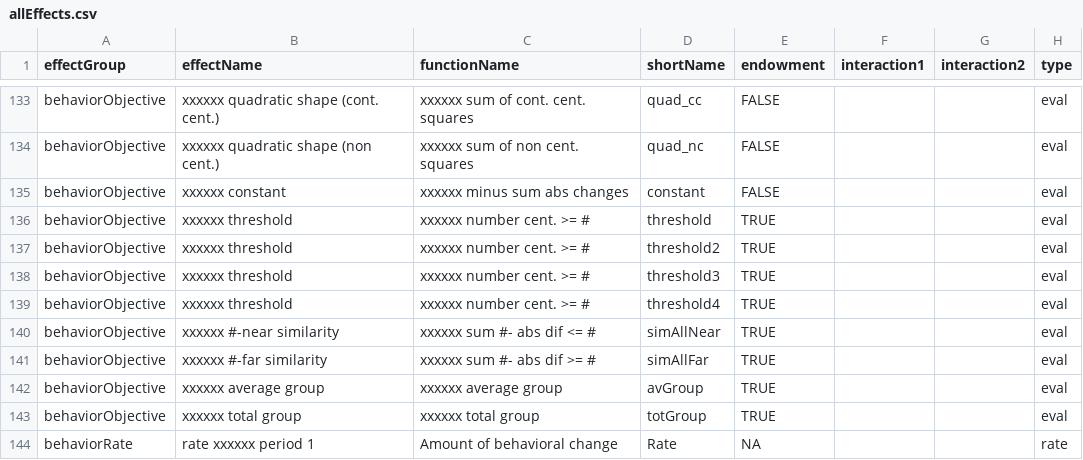
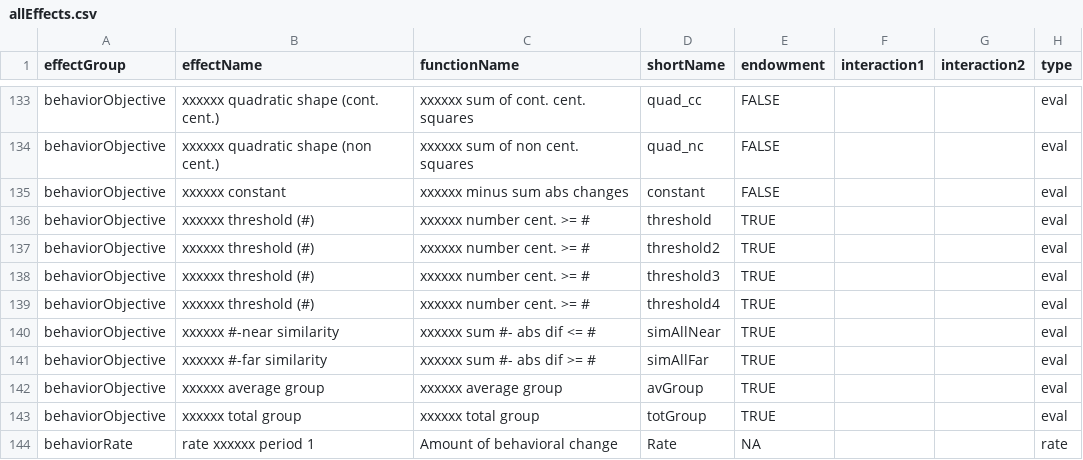
Before and after one commit to stocnet/rsiena, a CSV file: data/allEffects.csv, drawn as a sheet; only a part is shown, gaps mark what is left out; the diff names each change by its address in the sheet, - before the commit and + after, or states it on an @@ line.

Commit message:
Update allEffects.csv
Threshold effects get a #,

```diff
--- a/data/allEffects.csv
+++ b/data/allEffects.csv
-B136:B139 (effectName): xxxxxx threshold
+B136:B139 (effectName): xxxxxx threshold (#)
```
